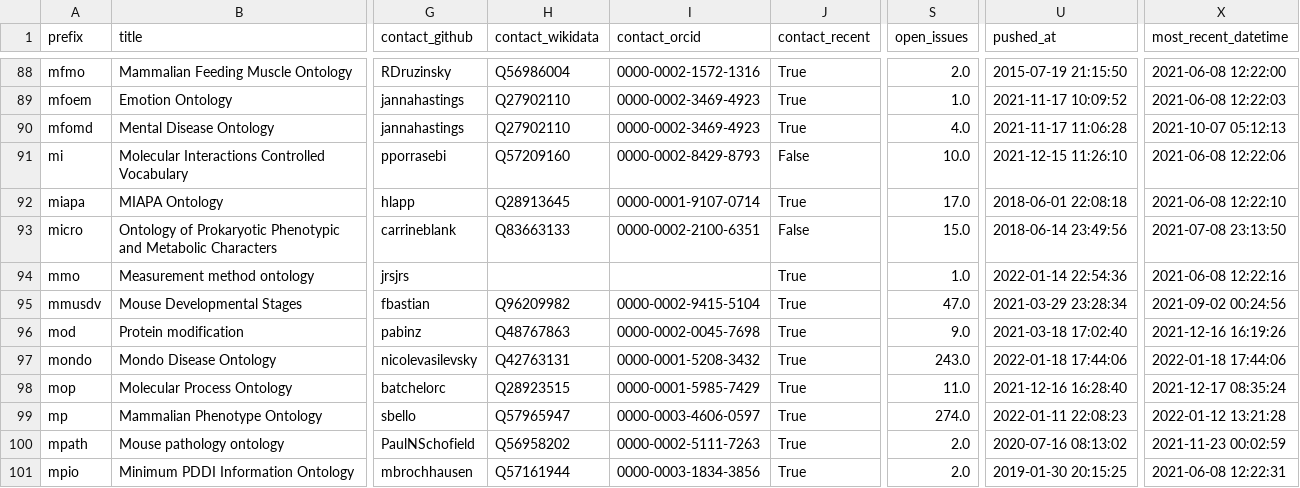
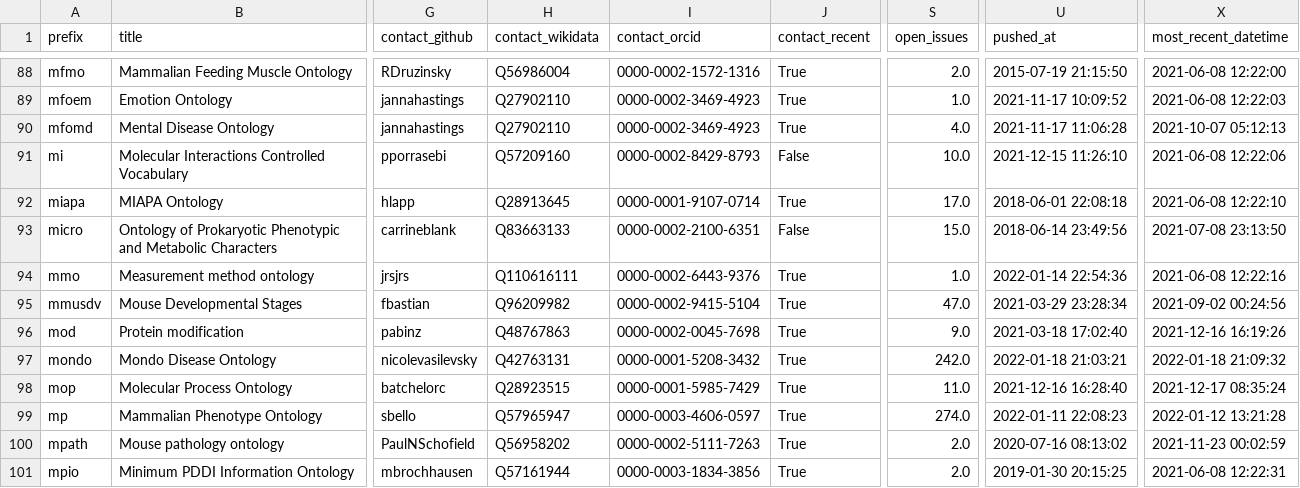
Before and after one commit to cthoyt/obo-community-health, a TSV file: data/data.tsv, drawn as a sheet; only a part is shown, gaps mark what is left out; the diff covers the shown part only; the diff names each change by its address in the sheet, - before the commit and + after, or states it on an @@ line.

```diff
--- a/data/data.tsv
+++ b/data/data.tsv
-H94 (contact_wikidata): (empty)
+H94 (contact_wikidata): Q110616111
-I94 (contact_orcid): (empty)
+I94 (contact_orcid): 0000-0002-6443-9376
-S97 (open_issues): 243.0
+S97 (open_issues): 242.0
-U97 (pushed_at): 2022-01-18 17:44:06
+U97 (pushed_at): 2022-01-18 21:03:21
-X97 (most_recent_datetime): 2022-01-18 17:44:06
+X97 (most_recent_datetime): 2022-01-18 21:09:32
```
Also changed, not shown: 80 edited cells elsewhere in this file, data/contacts_table.tsv, 6 other files.
